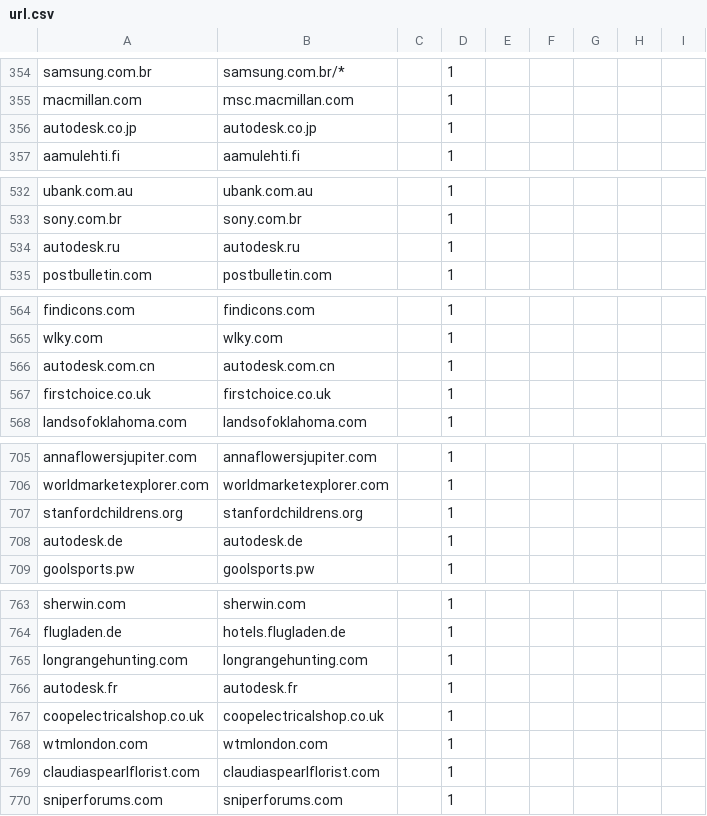
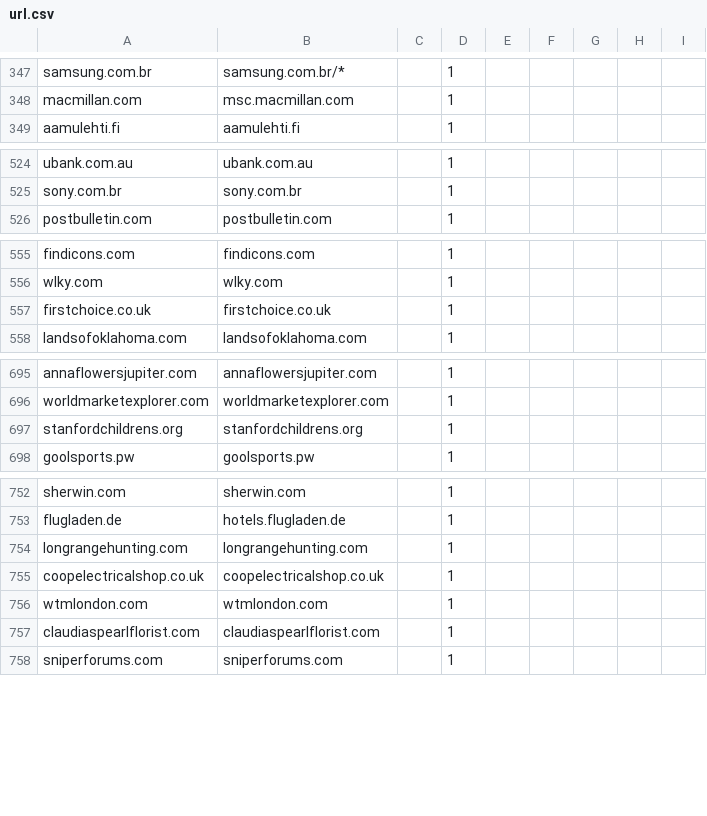
Before and after one commit to ranjeet867/tagManagerCDNPerformance, a CSV file: url.csv, drawn as a sheet; only a part is shown, gaps mark what is left out; the diff covers the shown part only; the diff names each change by its address in the sheet, - before the commit and + after, or states it on an @@ line.

```diff
--- a/url.csv
+++ b/url.csv
-row 356: autodesk.co.jp | autodesk.co.jp |  | 1
-row 534: autodesk.ru | autodesk.ru |  | 1
-row 566: autodesk.com.cn | autodesk.com.cn |  | 1
-row 708: autodesk.de | autodesk.de |  | 1
-row 766: autodesk.fr | autodesk.fr |  | 1
```
Also changed, not shown: 16 removed rows elsewhere in this file, 1 other file.
